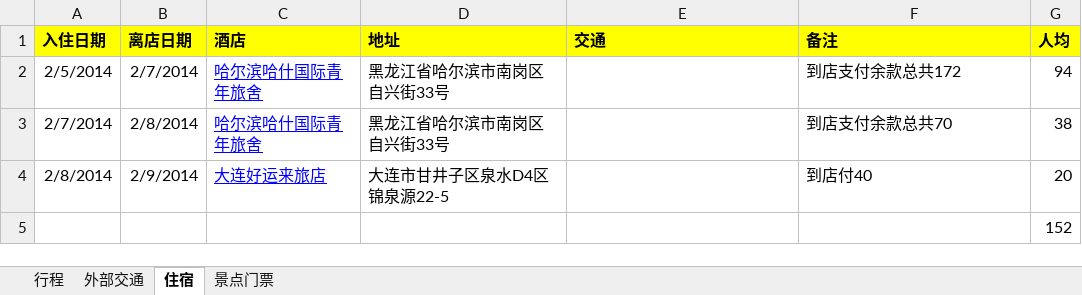
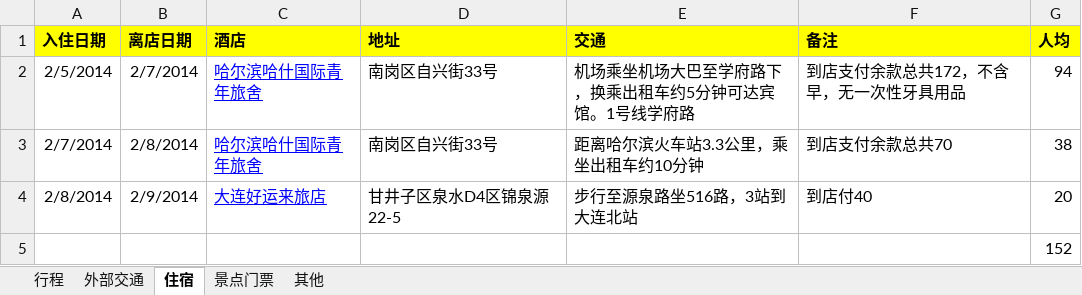
Before and after one commit to garumaru/travel, an Excel workbook: 哈尔滨/哈尔滨.xlsx, sheet 住宿, drawn as a sheet; values as stored, in another font and other column widths than the file's, no borders; charts and pictures not drawn; the diff names each change by its address in the sheet, - before the commit and + after, or states it on an @@ line.

```diff
--- a/哈尔滨/哈尔滨.xlsx (sheet 住宿)
+++ b/哈尔滨/哈尔滨.xlsx (sheet 住宿)
+sheet tab: 其他
-D2:D3 (地址): 黑龙江省哈尔滨市南岗区自兴街33号
+D2:D3 (地址): 南岗区自兴街33号
-E2 (交通): (empty)
+E2 (交通): 机场乘坐机场大巴至学府路下，换乘出租车约5分钟可达宾馆。1号线学府路
-F2 (备注): 到店支付余款总共172
+F2 (备注): 到店支付余款总共172，不含早，无一次性牙具用品
-E3 (交通): (empty)
+E3 (交通): 距离哈尔滨火车站3.3公里，乘坐出租车约10分钟
-D4 (地址): 大连市甘井子区泉水D4区锦泉源22-5
+D4 (地址): 甘井子区泉水D4区锦泉源22-5
-E4 (交通): (empty)
+E4 (交通): 步行至源泉路坐516路，3站到大连北站
```
Also changed, not shown: sheet 行程, charts or pictures.
